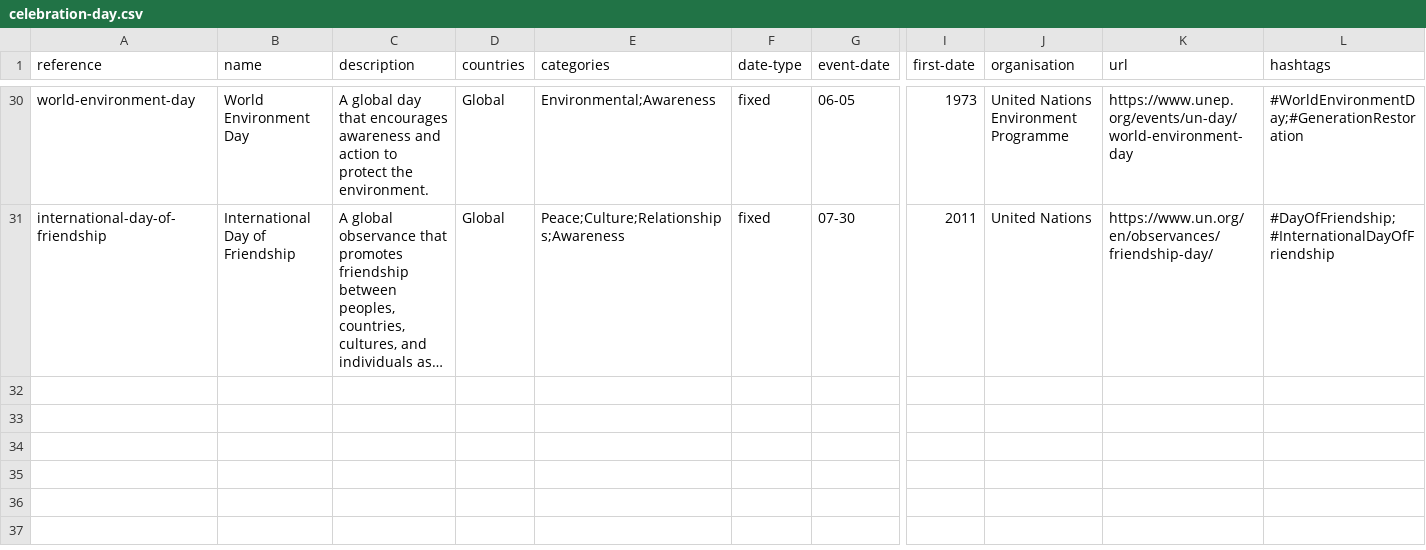
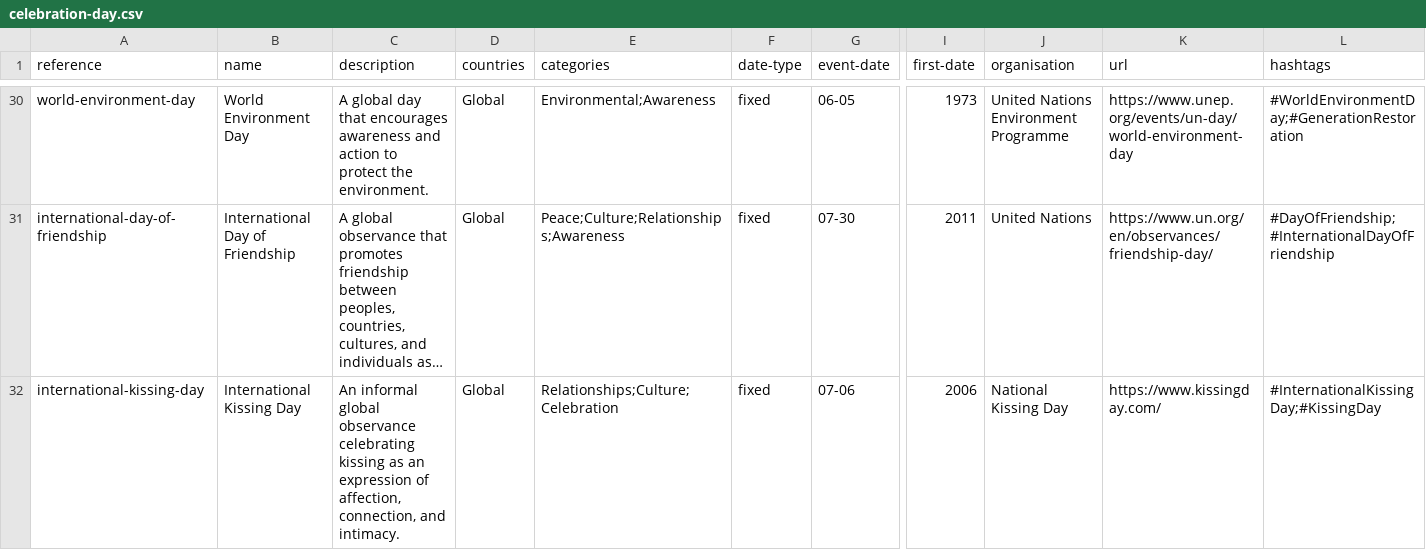
Before and after one commit to giftwrappedgiving/celebration-days, a CSV file: celebration-day.csv, drawn as a sheet; only a part is shown, gaps mark what is left out; long unchanged cells end in …; rows hold the shown columns only; the diff names each change by its address in the sheet, - before the commit and + after, or states it on an @@ line.

Commit message:
add international-kissing-day

```diff
--- a/celebration-day.csv
+++ b/celebration-day.csv
+row 32: international-kissing-day | International Kissing Day | An informal global observance celebrating kissing as an expression of affection, connection, and intimacy. | Global | Relationships;Culture;Celebration | fixed | 07-06 | 2006 | National Kissing Day | https://www.kissingday.com/ | #InternationalKissingDay;#KissingDay
```
